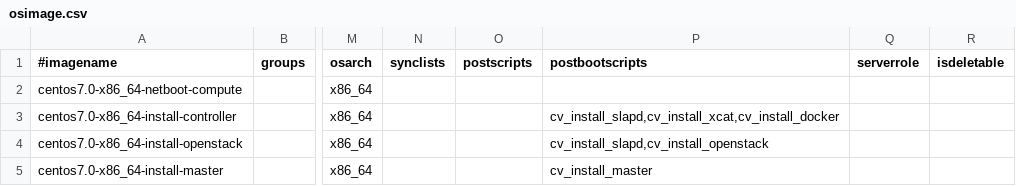
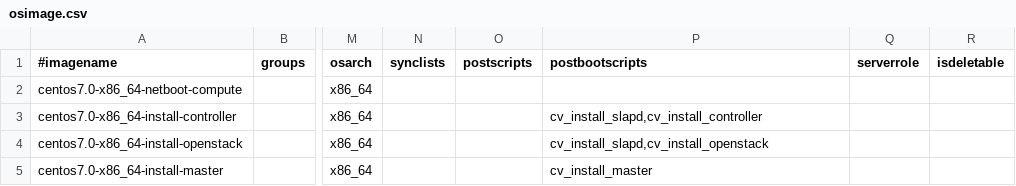
Before and after one commit to hicham-a/trinity, a CSV file: master/tables/osimage.csv, drawn as a sheet; only a part is shown, gaps mark what is left out; the diff names each change by its address in the sheet, - before the commit and + after, or states it on an @@ line.

Commit message:
Merged cv_install_docker and cv_install_xcat into cv_install_controller.

```diff
--- a/master/tables/osimage.csv
+++ b/master/tables/osimage.csv
-P3 (postbootscripts): cv_install_slapd,cv_install_xcat,cv_install_docker
+P3 (postbootscripts): cv_install_slapd,cv_install_controller
```
Also changed, not shown: 2 other files.
